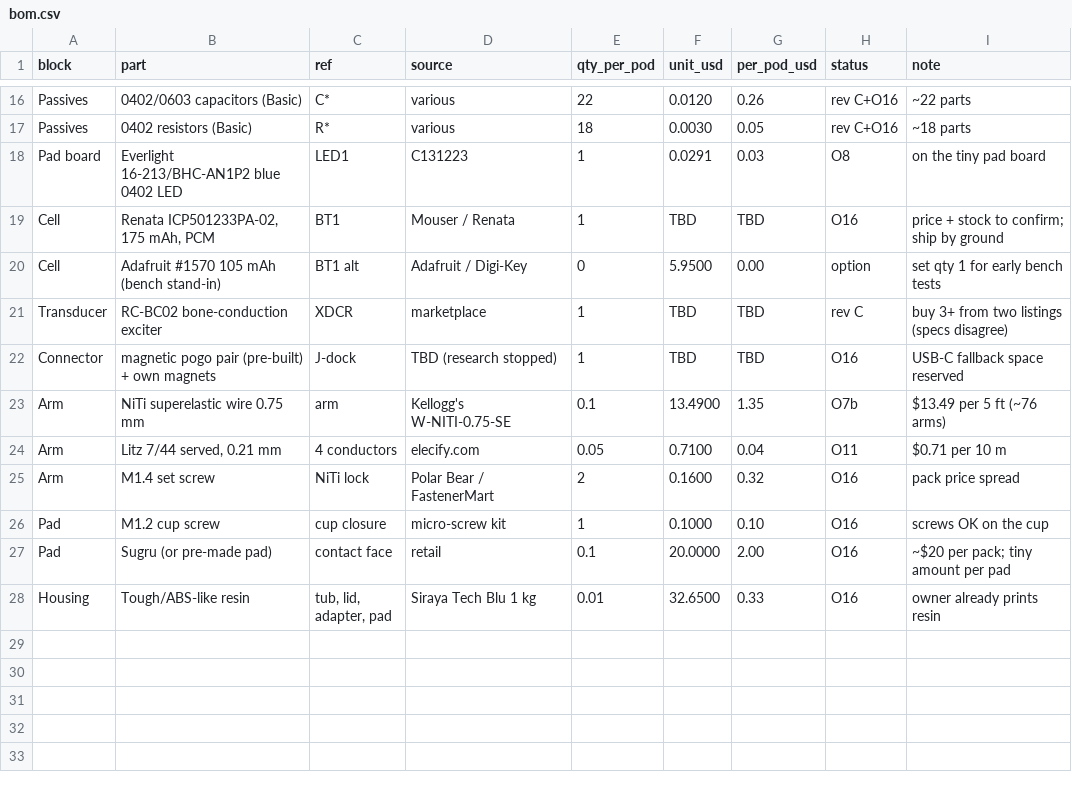
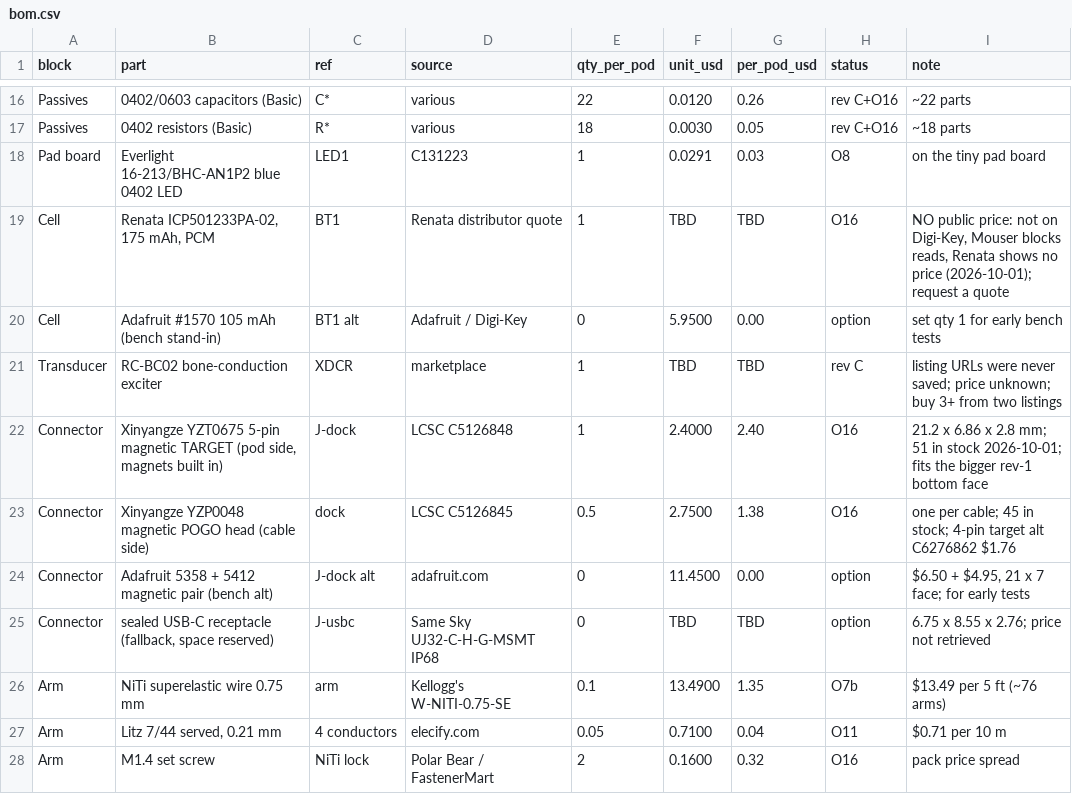
Before and after one commit to HrafnaValkyrja/ultrasonic, a CSV file: docs/build/bom.csv, drawn as a sheet; only a part is shown, gaps mark what is left out; the shorter side is filled out with more unchanged rows.

```diff
--- a/docs/build/bom.csv
+++ b/docs/build/bom.csv
@@ -18,6 +18,9 @@ Passives,0402 resistors (Basic),R*,various,18,0.0030,0.05,rev C+O16,~18 parts
 Pad board,Everlight 16-213/BHC-AN1P2 blue 0402 LED,LED1,C131223,1,0.0291,0.03,O8,on the tiny pad board
-Cell,"Renata ICP501233PA-02, 175 mAh, PCM",BT1,Mouser / Renata,1,TBD,TBD,O16,price + stock to confirm; ship by ground
+Cell,"Renata ICP501233PA-02, 175 mAh, PCM",BT1,Renata distributor quote,1,TBD,TBD,O16,"NO public price: not on Digi-Key, Mouser blocks reads, Renata shows no price (2026-10-01); request a quote"
 Cell,Adafruit #1570 105 mAh (bench stand-in),BT1 alt,Adafruit / Digi-Key,0,5.9500,0.00,option,set qty 1 for early bench tests
-Transducer,RC-BC02 bone-conduction exciter,XDCR,marketplace,1,TBD,TBD,rev C,buy 3+ from two listings (specs disagree)
-Connector,magnetic pogo pair (pre-built) + own magnets,J-dock,TBD (research stopped),1,TBD,TBD,O16,USB-C fallback space reserved
+Transducer,RC-BC02 bone-conduction exciter,XDCR,marketplace,1,TBD,TBD,rev C,listing URLs were never saved; price unknown; buy 3+ from two listings
+Connector,"Xinyangze YZT0675 5-pin magnetic TARGET (pod side, magnets built in)",J-dock,LCSC C5126848,1,2.4000,2.40,O16,21.2 x 6.86 x 2.8 mm; 51 in stock 2026-10-01; fits the bigger rev-1 bottom face
+Connector,Xinyangze YZP0048 magnetic POGO head (cable side),dock,LCSC C5126845,0.5,2.7500,1.38,O16,one per cable; 45 in stock; 4-pin target alt C6276862 $1.76
+Connector,Adafruit 5358 + 5412 magnetic pair (bench alt),J-dock alt,adafruit.com,0,11.4500,0.00,option,"$6.50 + $4.95, 21 x 7 face; for early tests"
+Connector,"sealed USB-C receptacle (fallback, space reserved)",J-usbc,Same Sky UJ32-C-H-G-MSMT IP68,0,TBD,TBD,option,6.75 x 8.55 x 2.76; price not retrieved
 Arm,NiTi superelastic wire 0.75 mm,arm,Kellogg's W-NITI-0.75-SE,0.1,13.4900,1.35,O7b,$13.49 per 5 ft (~76 arms)
```
Also changed, not shown: 2 other files.
